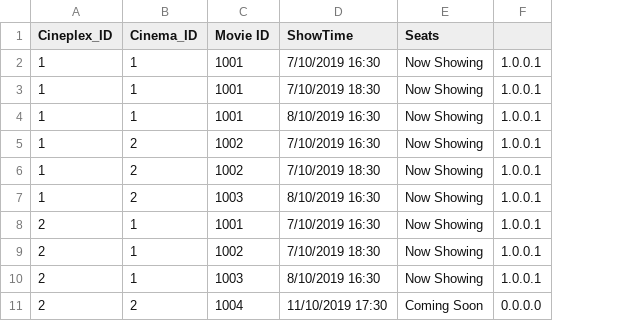
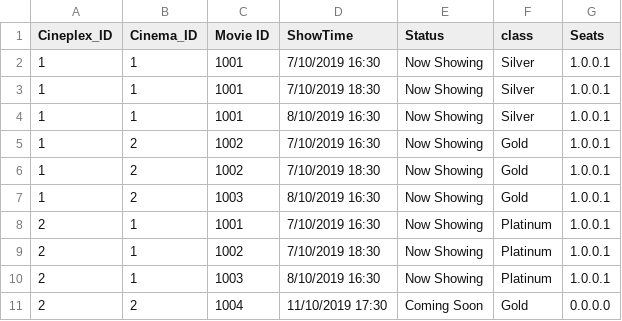
Before and after one commit to NumairFazili/Moblima, a CSV file: src/Data/Cinema.csv, drawn as a sheet; addresses are those after the commit; the diff names each change by its address in the sheet, - before the commit and + after, or states it on an @@ line.

```diff
--- a/src/Data/Cinema.csv
+++ b/src/Data/Cinema.csv
+column F (class), rows 2-11: Silver | Silver | Silver | Gold | Gold | Gold | Platinum | Platinum | Platinum | Gold
-E1: Seats
+E1: Status
-G1: (empty)
+G1: Seats
```
Also changed, not shown: 13 other files.
